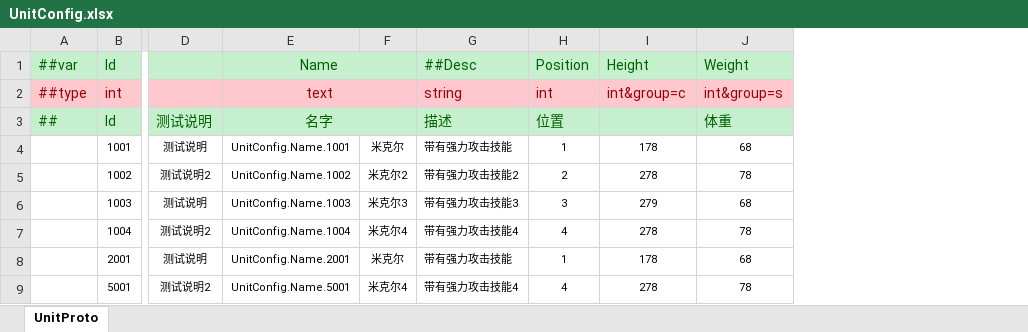
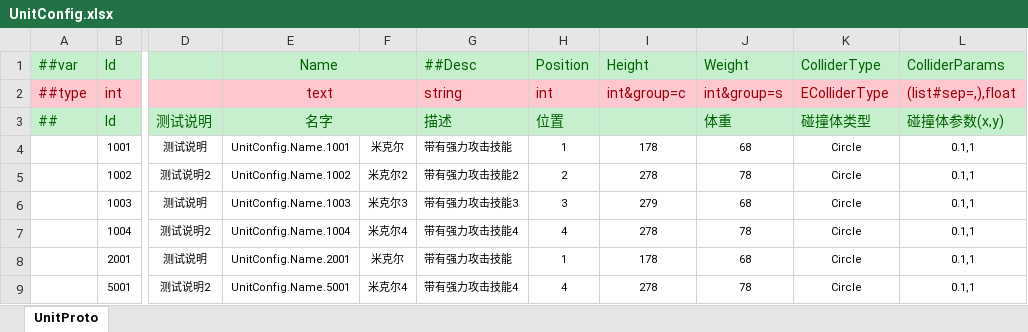
Before and after one commit to FortuneCat0v0/Zero, an Excel workbook: Unity/Assets/Config/Excel/Datas/UnitConfig.xlsx, sheet UnitProto, drawn as a sheet; only a part is shown, gaps mark what is left out; values as stored, in another font and other column widths than the file's, no borders; the diff names each change by its address in the sheet, - before the commit and + after, or states it on an @@ line.

```diff
--- a/Unity/Assets/Config/Excel/Datas/UnitConfig.xlsx (sheet UnitProto)
+++ b/Unity/Assets/Config/Excel/Datas/UnitConfig.xlsx (sheet UnitProto)
+column K, rows 1-9: ColliderType | EColliderType | 碰撞体类型 | Circle | Circle | Circle | Circle | Circle | Circle
+column L, rows 1-9: ColliderParams | (list#sep=,),float | 碰撞体参数(x,y) | 0.1,1 | 0.1,1 | 0.1,1 | 0.1,1 | 0.1,1 | 0.1,1
```
Also changed, not shown: 24 other files.
